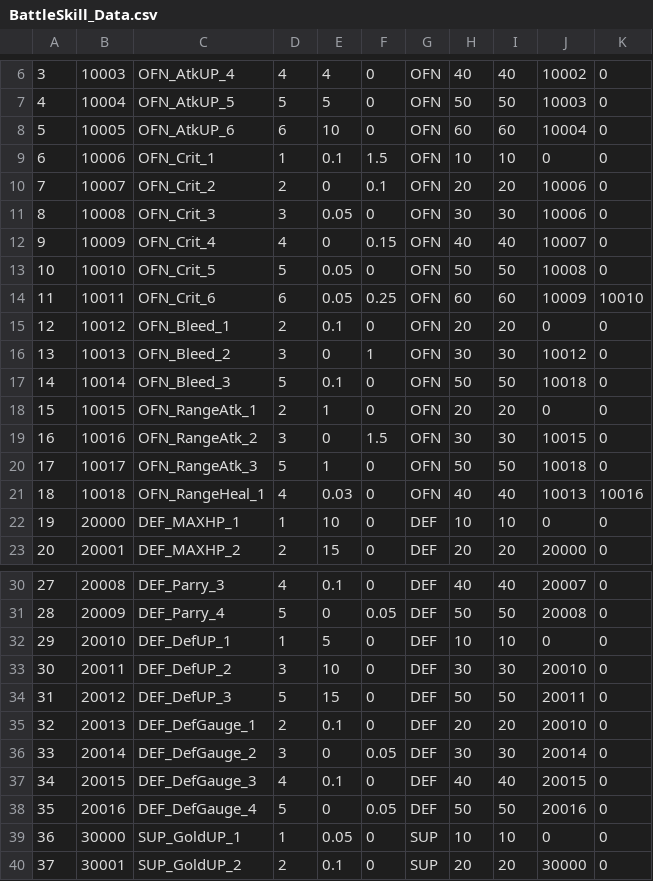
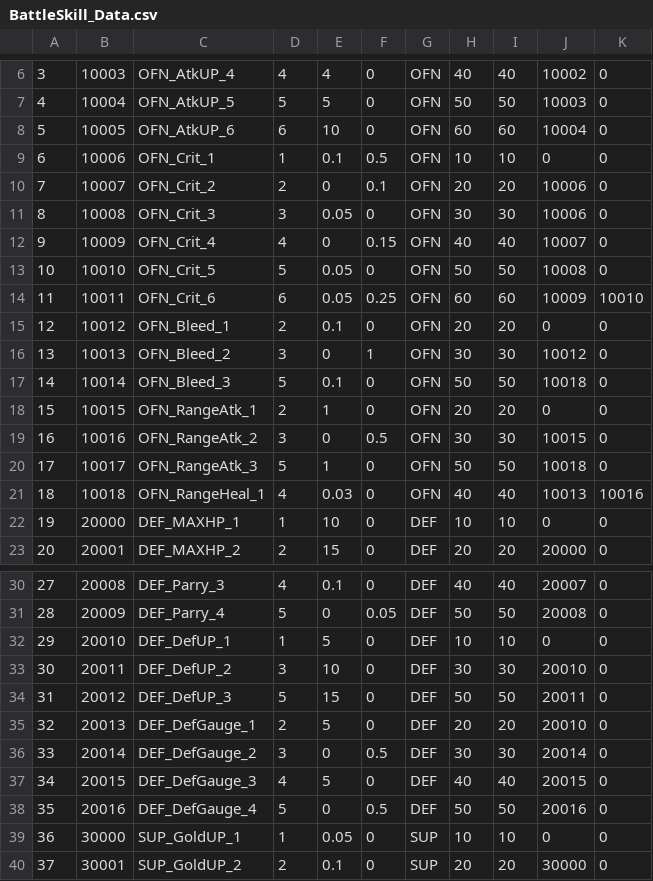
Before and after one commit to Gamer-Studio/Throne-of-Bone, a CSV file: Assets/Data/BattleSkill/BattleSkill_Data.csv, drawn as a sheet; only a part is shown, gaps mark what is left out; the diff names each change by its address in the sheet, - before the commit and + after, or states it on an @@ line.

```diff
--- a/Assets/Data/BattleSkill/BattleSkill_Data.csv
+++ b/Assets/Data/BattleSkill/BattleSkill_Data.csv
-F9: 1.5
+F9: 0.5
-F19: 1.5
+F19: 0.5
-E35: 0.1
+E35: 5
-F36: 0.05
+F36: 0.5
-E37: 0.1
+E37: 5
-F38: 0.05
+F38: 0.5
```
Also changed, not shown: 20 other files.
